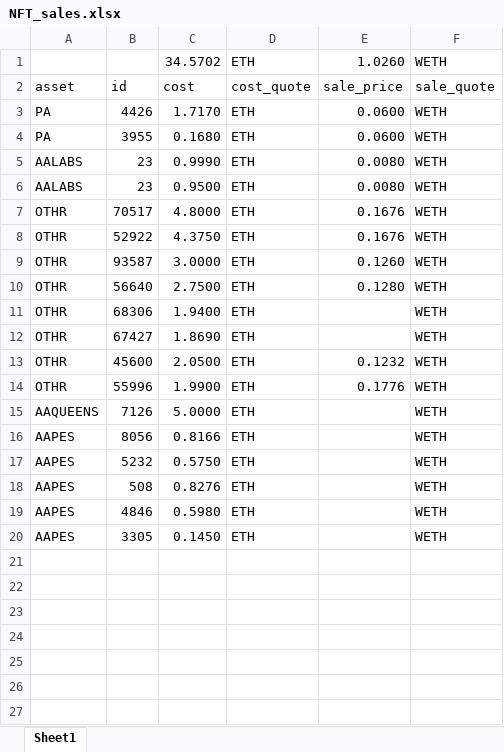
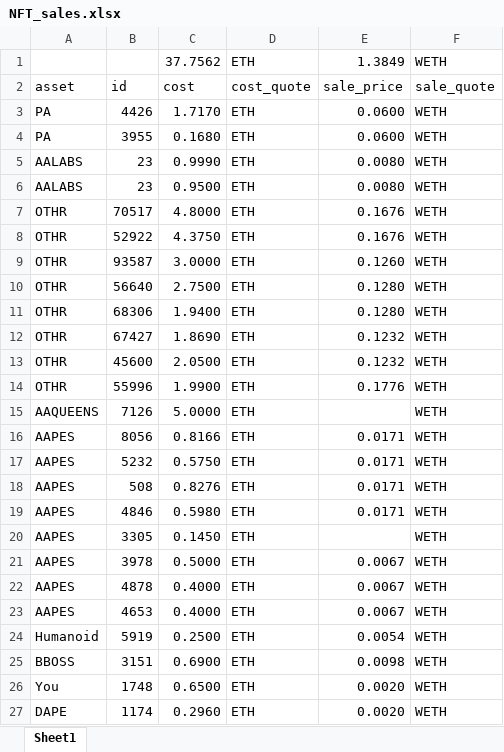
Before and after one commit to ereboreum/important-docs, an Excel workbook: NFT_sales.xlsx, sheet Sheet1, drawn as a sheet; values as stored, in another font and other column widths than the file's, no borders; conditional formats not drawn; the diff names each change by its address in the sheet, - before the commit and + after, or states it on an @@ line.

```diff
--- a/NFT_sales.xlsx (sheet Sheet1)
+++ b/NFT_sales.xlsx (sheet Sheet1)
-C1: 34.5702
+C1: 37.7562
-E1: 1.0260
+E1: 1.3849
-E11: (empty)
+E11: 0.1280
-E12: (empty)
+E12: 0.1232
-E16:E19: (empty)
+E16:E19: 0.0171
+row 21: AAPES | 3978 | 0.5000 | ETH | 0.0067 | WETH
+row 22: AAPES | 4878 | 0.4000 | ETH | 0.0067 | WETH
+row 23: AAPES | 4653 | 0.4000 | ETH | 0.0067 | WETH
+row 24: Humanoid | 5919 | 0.2500 | ETH | 0.0054 | WETH
+row 25: BBOSS | 3151 | 0.6900 | ETH | 0.0098 | WETH
+row 26: You | 1748 | 0.6500 | ETH | 0.0020 | WETH
+row 27: DAPE | 1174 | 0.2960 | ETH | 0.0020 | WETH
```
Also changed, not shown: 2 other files.
